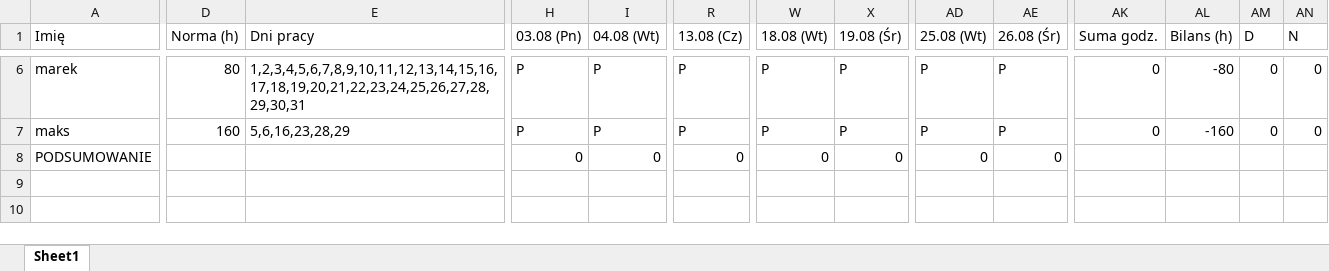
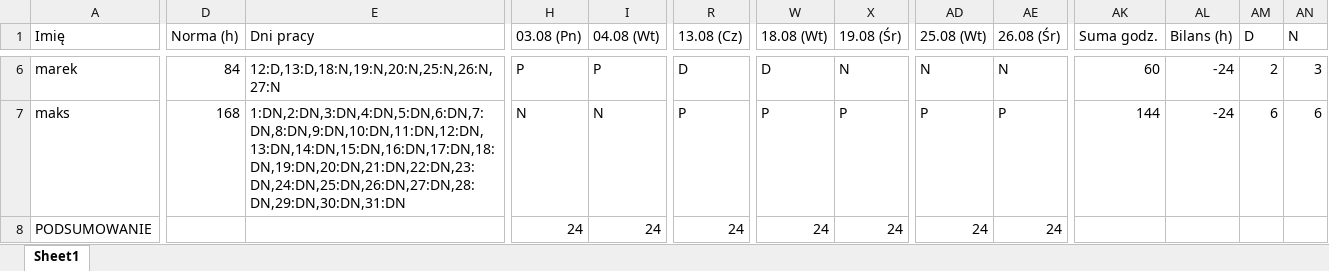
Before and after one commit to krzkacz887/terminarzCopernicus, an Excel workbook: grafiki/grafik_stany_2026_08.xlsx, sheet Sheet1, drawn as a sheet; only a part is shown, gaps mark what is left out; values as stored, in another font and other column widths than the file's, no borders; removed rows and columns are numbered as before the commit, all else as after; rows hold the shown columns only; the diff covers the shown part only; the diff names each change by its address in the sheet, - before the commit and + after, or states it on an @@ line.

```diff
--- a/grafiki/grafik_stany_2026_08.xlsx (sheet Sheet1)
+++ b/grafiki/grafik_stany_2026_08.xlsx (sheet Sheet1)
-D6 (Norma (h)): 80
+D6 (Norma (h)): 84
-E6 (Dni pracy): 1,2,3,4,5,6,7,8,9,10,11,12,13,14,15,16,17,18,19,20,21,22,23,24,25,26,27,28,29,30,31
+E6 (Dni pracy): 12:D,13:D,18:N,19:N,20:N,25:N,26:N,27:N
-R6 (13.08 (Cz)): P
+R6 (13.08 (Cz)): D
-W6 (18.08 (Wt)): P
+W6 (18.08 (Wt)): D
-X6 (19.08 (Śr)): P
+X6 (19.08 (Śr)): N
-AD6 (25.08 (Wt)): P
+AD6 (25.08 (Wt)): N
-AE6 (26.08 (Śr)): P
+AE6 (26.08 (Śr)): N
-AK6 (Suma godz.): 0
+AK6 (Suma godz.): 60
-AL6 (Bilans (h)): -80
+AL6 (Bilans (h)): -24
-AM6 (D): 0
+AM6 (D): 2
-AN6 (N): 0
+AN6 (N): 3
-D7 (Norma (h)): 160
+D7 (Norma (h)): 168
-E7 (Dni pracy): 5,6,16,23,28,29
+E7 (Dni pracy): 1:DN,2:DN,3:DN,4:DN,5:DN,6:DN,7:DN,8:DN,9:DN,10:DN,11:DN,12:DN,13:DN,14:DN,15:DN,16:DN,17:DN,18:DN,19:DN,20:DN,21:DN,22:DN,23:DN,24:DN,25:DN,26:DN,27:DN,28:DN,29:DN,30:DN,31:DN
-H7 (03.08 (Pn)): P
+H7 (03.08 (Pn)): N
-I7 (04.08 (Wt)): P
+I7 (04.08 (Wt)): N
-AK7 (Suma godz.): 0
+AK7 (Suma godz.): 144
-AL7 (Bilans (h)): -160
+AL7 (Bilans (h)): -24
-AM7 (D): 0
+AM7 (D): 6
-AN7 (N): 0
+AN7 (N): 6
-row 8: PODSUMOWANIE |  |  | 0 | 0 | 0 | 0 | 0 | 0 | 0
+row 8: PODSUMOWANIE |  |  | 24 | 24 | 24 | 24 | 24 | 24 | 24
```
Also changed, not shown: 79 edited cells elsewhere in this sheet, grafiki/grafik_stany_2026_02.xlsx, grafiki/grafik_stany_2026_09.xlsx, 3 other files.
